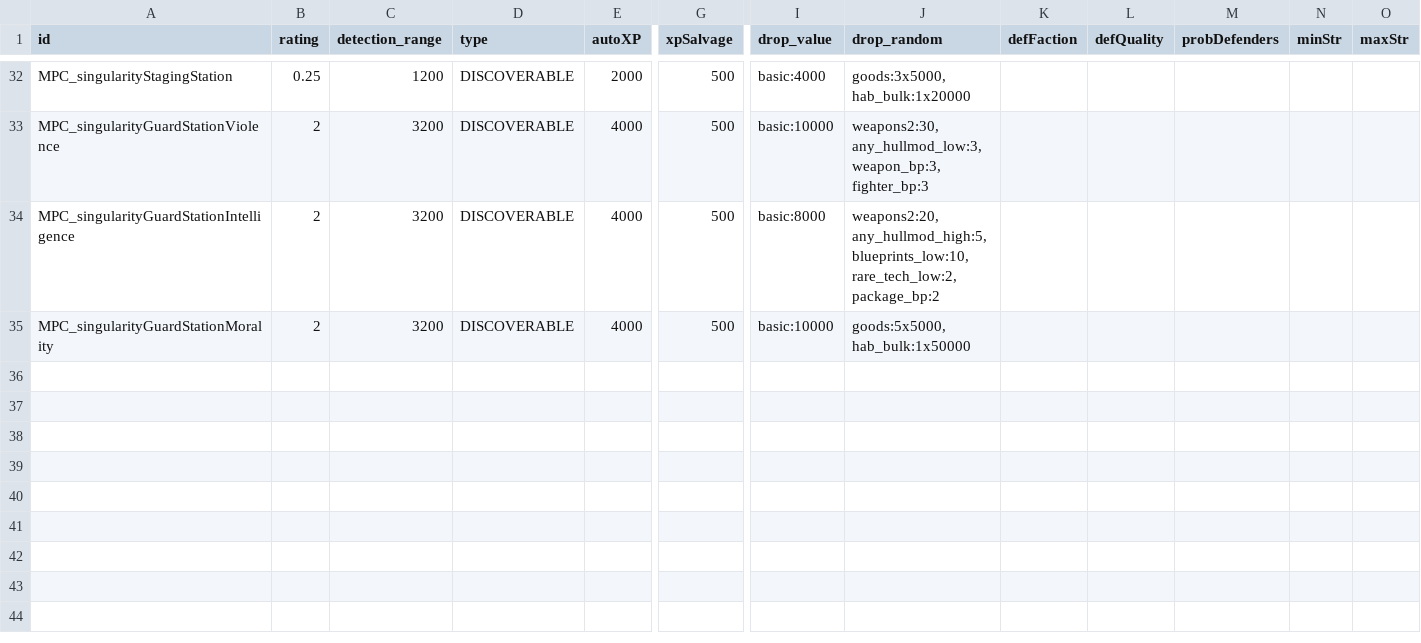
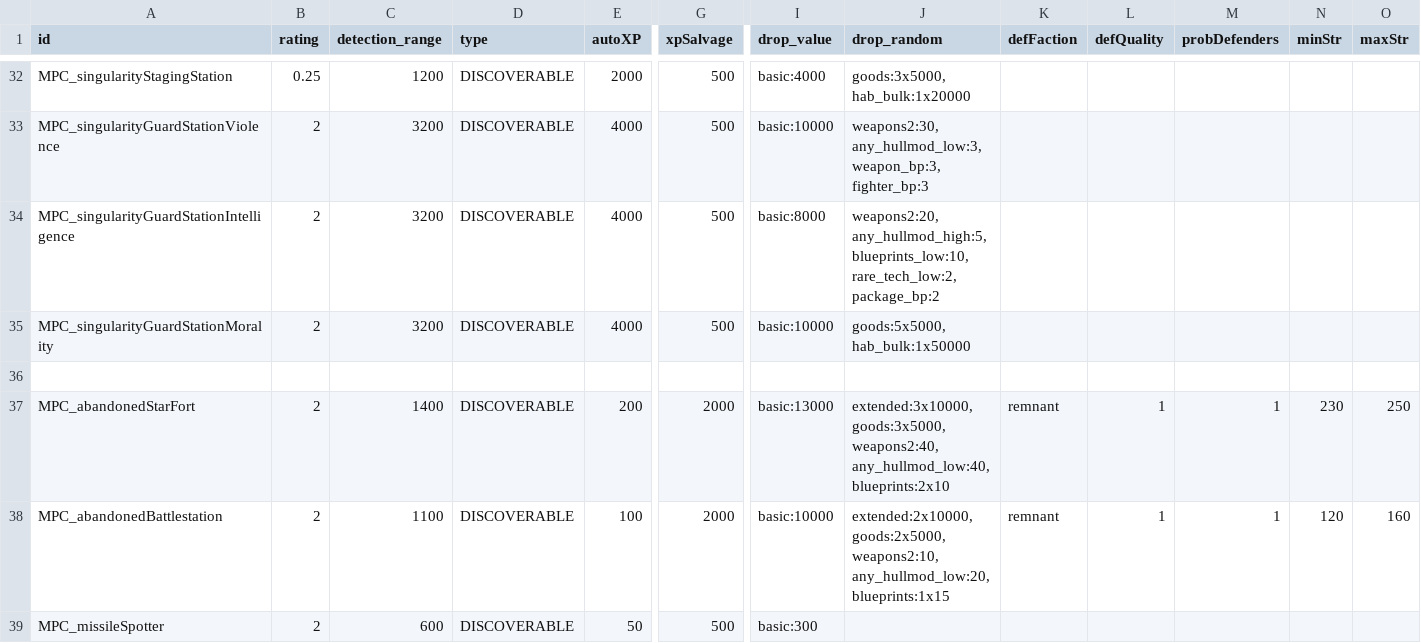
Before and after one commit to nikothedude/MorePlanetaryConditions, a CSV file: data/campaign/procgen/salvage_entity_gen_data.csv, drawn as a sheet; only a part is shown, gaps mark what is left out; rows hold the shown columns only; ↵ is a line break in a cell; the diff names each change by its address in the sheet, - before the commit and + after, or states it on an @@ line.

```diff
--- a/data/campaign/procgen/salvage_entity_gen_data.csv
+++ b/data/campaign/procgen/salvage_entity_gen_data.csv
+row 36: (empty)
+row 37: MPC_abandonedStarFort | 2 | 1400 | DISCOVERABLE | 200 | 2000 | basic:13000 | extended:3x10000, ↵ goods:3x5000, ↵ weapons2:40, ↵ any_hullmod_low:40, ↵ blueprints:2x10 | remnant | 1 | 1 | 230 | 250
+row 38: MPC_abandonedBattlestation | 2 | 1100 | DISCOVERABLE | 100 | 2000 | basic:10000 | extended:2x10000, ↵ goods:2x5000, ↵ weapons2:10, ↵ any_hullmod_low:20, ↵ blueprints:1x15 | remnant | 1 | 1 | 120 | 160
+row 39: MPC_missileSpotter | 2 | 600 | DISCOVERABLE | 50 | 500 | basic:300
```
Also changed, not shown: data/campaign/rules.csv, data/hullmods/hull_mods.csv, 48 other files.
